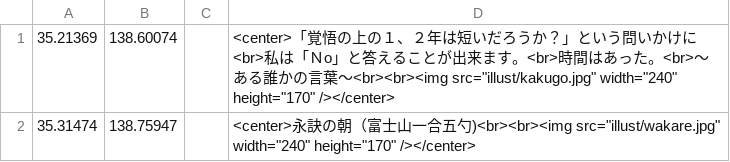
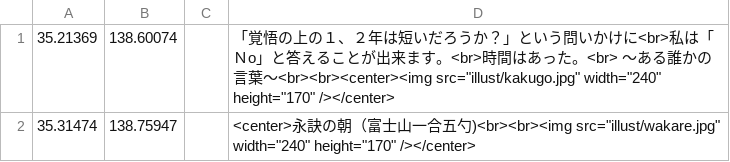
Before and after one commit to shibakin507/darkside, a CSV file: data/zetubou.csv, drawn as a sheet.

Commit message:
Update zetubou.csv

```diff
--- a/data/zetubou.csv
+++ b/data/zetubou.csv
@@ -1,2 +1,2 @@
-35.21369,138.60074,,<center>「覚悟の上の１、２年は短いだろうか？」という問いかけに<br>私は「Ｎo」と答えることが出来ます。<br>時間はあった。<br>～ある誰かの言葉～<br><br><img src="illust/kakugo.jpg" width="240" height="170" /></center>
+35.21369,138.60074,,「覚悟の上の１、２年は短いだろうか？」という問いかけに<br>私は「Ｎo」と答えることが出来ます。<br>時間はあった。<br>    ～ある誰かの言葉～<br><br><center><img src="illust/kakugo.jpg" width="240" height="170" /></center>
 35.31474,138.75947,,<center>永訣の朝（富士山一合五勺)<br><br><img src="illust/wakare.jpg" width="240" height="170" /></center>
```
